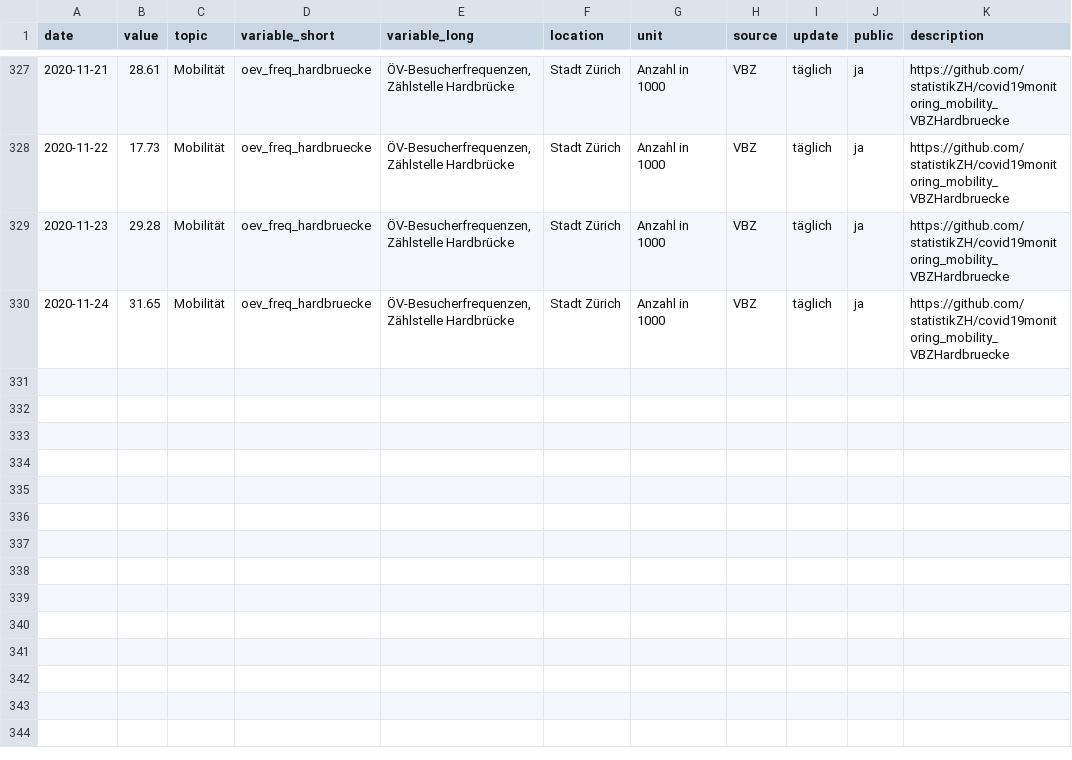
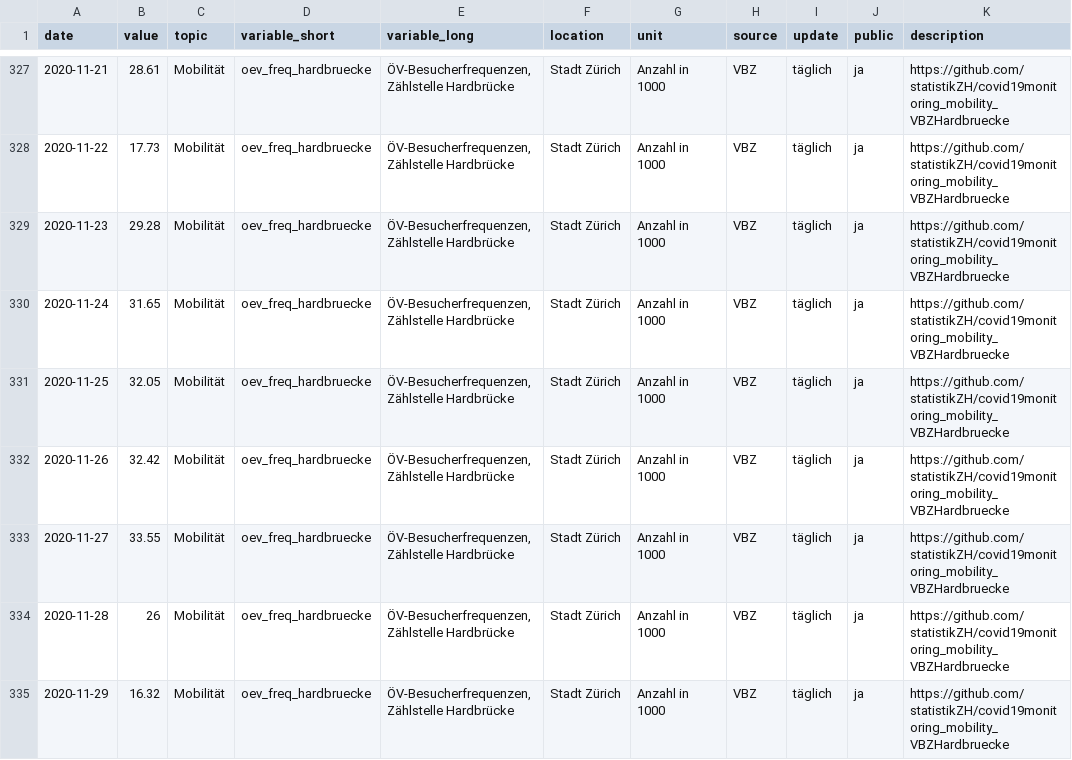
Before and after one commit to statistikZH/covid19monitoring_mobility_VBZHardbruecke, a CSV file: Mobility_VBZHardbruecke.csv, drawn as a sheet; only a part is shown, gaps mark what is left out.

Commit message:
30.11.

```diff
--- a/Mobility_VBZHardbruecke.csv
+++ b/Mobility_VBZHardbruecke.csv
@@ -330 +330,6 @@
 2020-11-24,31.65,"Mobilität","oev_freq_hardbruecke","ÖV-Besucherfrequenzen, Zählstelle Hardbrücke","Stadt Zürich","Anzahl in 1000","VBZ","täglich","ja","https://github.com/statistikZH/covid19monitoring_mobility_VBZHardbruecke"
+2020-11-25,32.05,"Mobilität","oev_freq_hardbruecke","ÖV-Besucherfrequenzen, Zählstelle Hardbrücke","Stadt Zürich","Anzahl in 1000","VBZ","täglich","ja","https://github.com/statistikZH/covid19monitoring_mobility_VBZHardbruecke"
+2020-11-26,32.42,"Mobilität","oev_freq_hardbruecke","ÖV-Besucherfrequenzen, Zählstelle Hardbrücke","Stadt Zürich","Anzahl in 1000","VBZ","täglich","ja","https://github.com/statistikZH/covid19monitoring_mobility_VBZHardbruecke"
+2020-11-27,33.55,"Mobilität","oev_freq_hardbruecke","ÖV-Besucherfrequenzen, Zählstelle Hardbrücke","Stadt Zürich","Anzahl in 1000","VBZ","täglich","ja","https://github.com/statistikZH/covid19monitoring_mobility_VBZHardbruecke"
+2020-11-28,26,"Mobilität","oev_freq_hardbruecke","ÖV-Besucherfrequenzen, Zählstelle Hardbrücke","Stadt Zürich","Anzahl in 1000","VBZ","täglich","ja","https://github.com/statistikZH/covid19monitoring_mobility_VBZHardbruecke"
+2020-11-29,16.32,"Mobilität","oev_freq_hardbruecke","ÖV-Besucherfrequenzen, Zählstelle Hardbrücke","Stadt Zürich","Anzahl in 1000","VBZ","täglich","ja","https://github.com/statistikZH/covid19monitoring_mobility_VBZHardbruecke"
```
